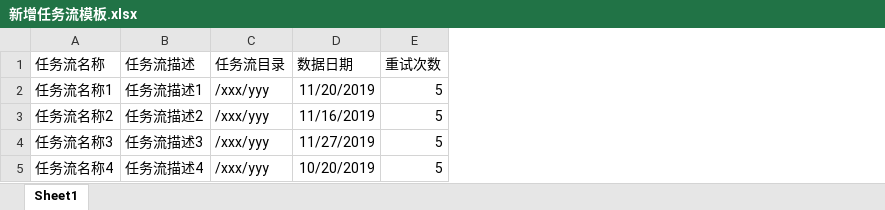
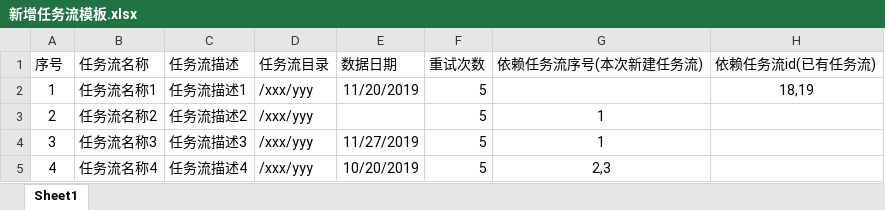
Before and after one commit to GammaGao/hcndc-web, an Excel workbook: download/新增任务流模板.xlsx, sheet Sheet1, drawn as a sheet; values as stored, in another font and other column widths than the file's, no borders; addresses are those after the commit; the diff names each change by its address in the sheet, - before the commit and + after, or states it on an @@ line.

```diff
--- a/download/新增任务流模板.xlsx (sheet Sheet1)
+++ b/download/新增任务流模板.xlsx (sheet Sheet1)
+column A (序号), rows 2-5: 1 | 2 | 3 | 4
+column G (依赖任务流序号(本次新建任务流)), rows 3-5: 1 | 1 | 2,3
+column H (依赖任务流id(已有任务流)), row 2: 18,19
-E3 (数据日期): 11/16/2019
+E3 (数据日期): (empty)
```
Also changed, not shown: 5 other files.
